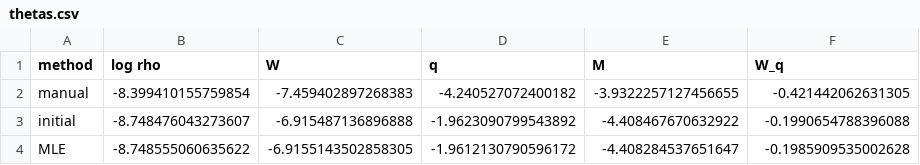
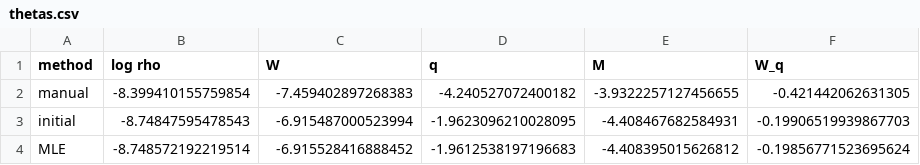
Before and after one commit to stefanheyder/dissertation, a CSV file: data/results/4_christmas_model/thetas.csv, drawn as a sheet.

```diff
--- a/data/results/4_christmas_model/thetas.csv
+++ b/data/results/4_christmas_model/thetas.csv
@@ -2,3 +2,3 @@ method,log rho,W,q,M,W_q
 manual,-8.399410155759854,-7.459402897268383,-4.240527072400182,-3.9322257127456655,-0.421442062631305
-initial,-8.748476043273607,-6.915487136896888,-1.9623090799543892,-4.408467670632922,-0.1990654788396088
-MLE,-8.748555060635622,-6.9155143502858305,-1.9612130790596172,-4.408284537651647,-0.1985909535002628
+initial,-8.74847595478543,-6.915487000523994,-1.9623096210028095,-4.408467682584931,-0.19906519939867703
+MLE,-8.748572192219514,-6.915528416888452,-1.9612538197196683,-4.408395015626812,-0.19856771523695624
```
Also changed, not shown: data/results/4_christmas_model/thetas_miss.csv, 31 other files.
